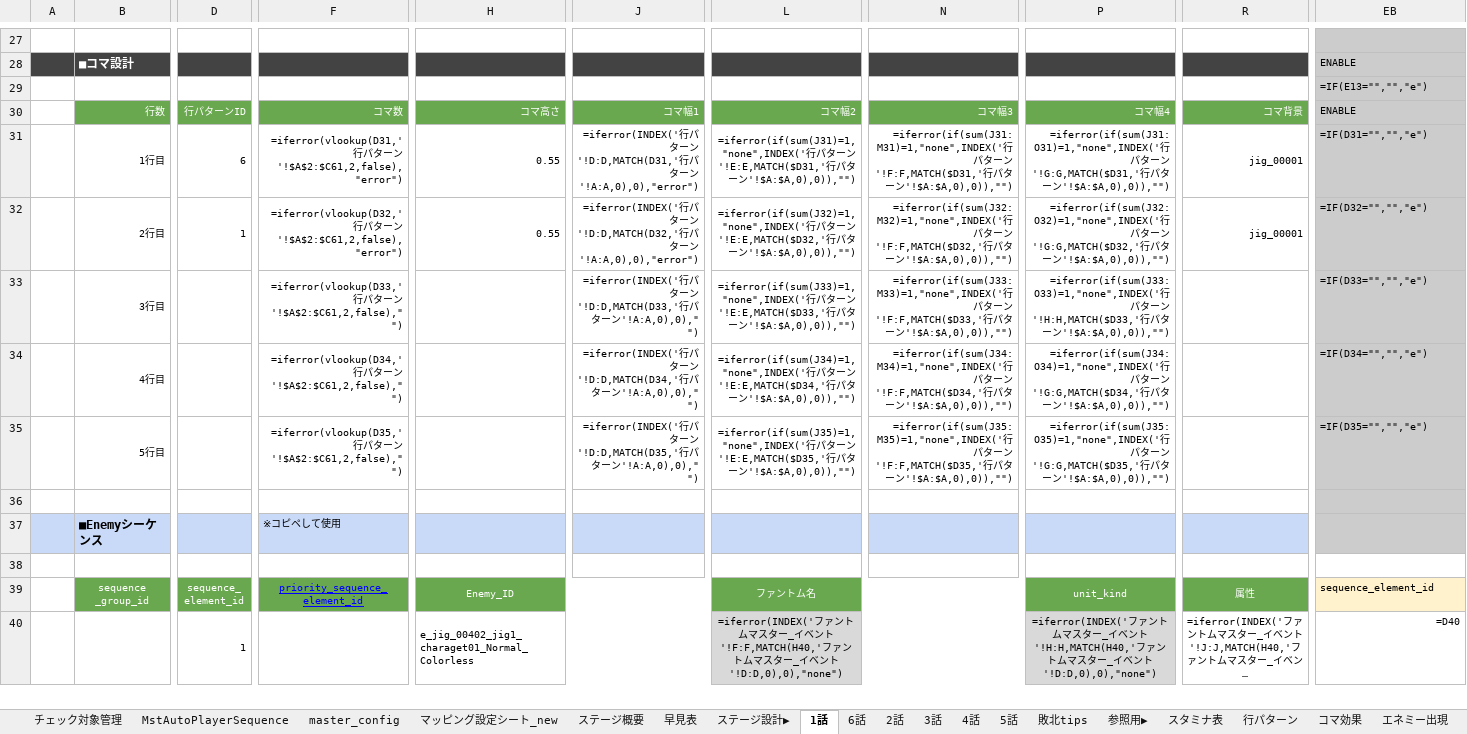
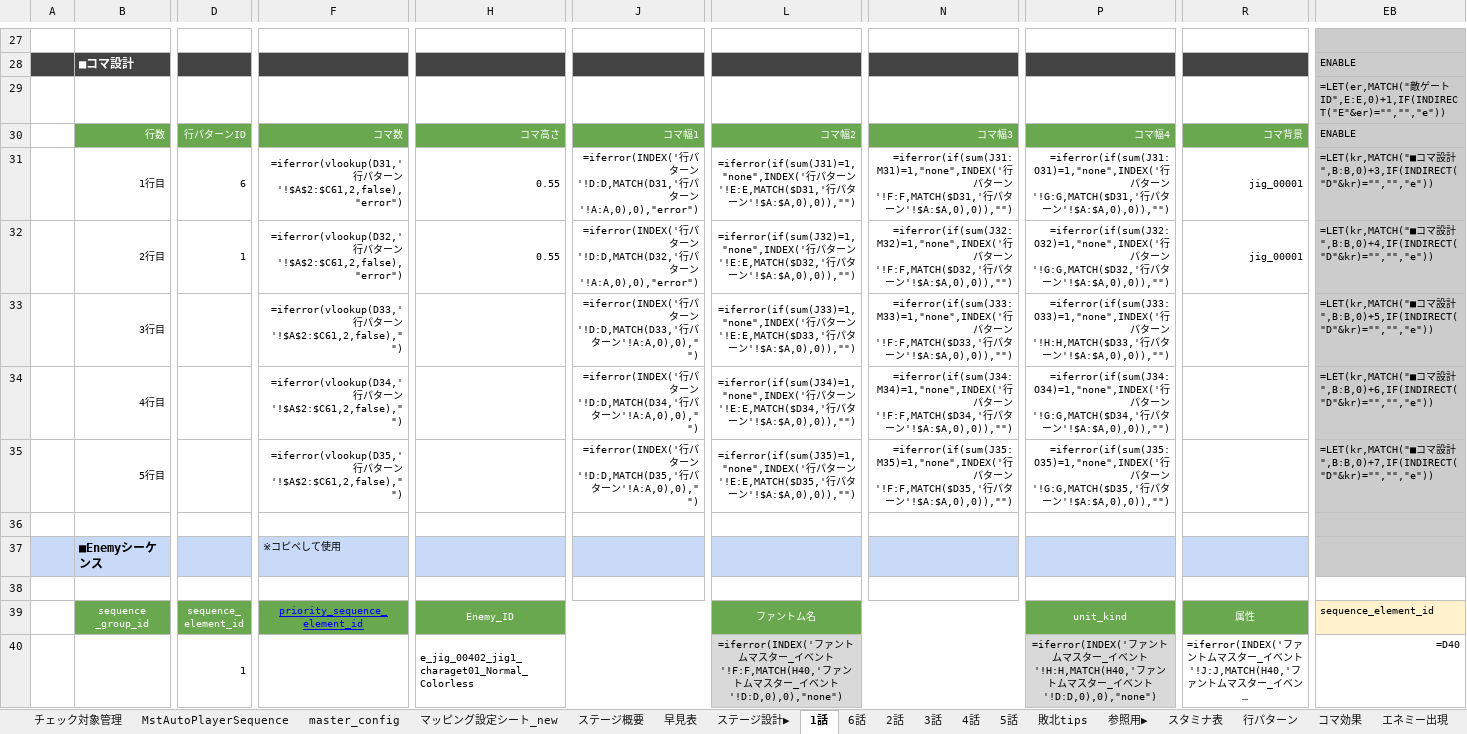
Before and after one commit to Wonderplanet/glow-brain, an Excel workbook: domain/tasks/dungeon-ingame-xlsx-generator/work/検証用コピー_【ストーリー】必ず生きて帰る.xlsx, sheet 1話, drawn as a sheet; only a part is shown, gaps mark what is left out; long unchanged cells end in …; values as stored, in another font and other column widths than the file's, no borders; formulas without a stored value are shown as written; conditional formats not drawn; removed rows and columns are numbered as before the commit, all else as after; rows hold the shown columns only; the diff names each change by its address in the sheet, - before the commit and + after, or states it on an @@ line.

```diff
--- a/domain/tasks/dungeon-ingame-xlsx-generator/work/検証用コピー_【ストーリー】必ず生きて帰る.xlsx (sheet 1話)
+++ b/domain/tasks/dungeon-ingame-xlsx-generator/work/検証用コピー_【ストーリー】必ず生きて帰る.xlsx (sheet 1話)
-row 29:  |  |  |  |  |  |  |  |  |  | =IF(E13="","","e")
+row 29:  |  |  |  |  |  |  |  |  |  | =LET(er,MATCH("敵ゲートID",E:E,0)+1,IF(INDIRECT("E"&er)="","","e"))
-row 31:  | 1行目 | 6 | =iferror(vlookup(D31,'行パターン'!$A$2:$C61,2,false),"error") | 0.55 | =iferror(INDEX('行パターン'!D:D,MATCH(D31,'行パターン'!A:A,0),0),"error") | =iferror(if(sum(J31)=1,"none",INDEX('行パターン'!E:E,MATCH($D31,'行パターン'!$A:$A,0),0)),"") | =iferror(if(sum(J31:M31)=1,"none",INDEX('行パターン'!F:F,MATCH($D31,'行パターン'!$A:$A,0),0)),"") | =iferror(if(sum(J31:O31)=1,"none",INDEX('行パターン'!G:G,MATCH($D31,'行パターン'!$A:$A,0),0)),"") | jig_00001 | =IF(D31="","","e")
-row 32:  | 2行目 | 1 | =iferror(vlookup(D32,'行パターン'!$A$2:$C61,2,false),"error") | 0.55 | =iferror(INDEX('行パターン'!D:D,MATCH(D32,'行パターン'!A:A,0),0),"error") | =iferror(if(sum(J32)=1,"none",INDEX('行パターン'!E:E,MATCH($D32,'行パターン'!$A:$A,0),0)),"") | =iferror(if(sum(J32:M32)=1,"none",INDEX('行パターン'!F:F,MATCH($D32,'行パターン'!$A:$A,0),0)),"") | =iferror(if(sum(J32:O32)=1,"none",INDEX('行パターン'!G:G,MATCH($D32,'行パターン'!$A:$A,0),0)),"") | jig_00001 | =IF(D32="","","e")
-row 33:  | 3行目 |  | =iferror(vlookup(D33,'行パターン'!$A$2:$C61,2,false)," ") |  | =iferror(INDEX('行パターン'!D:D,MATCH(D33,'行パターン'!A:A,0),0)," ") | =iferror(if(sum(J33)=1,"none",INDEX('行パターン'!E:E,MATCH($D33,'行パターン'!$A:$A,0),0)),"") | =iferror(if(sum(J33:M33)=1,"none",INDEX('行パターン'!F:F,MATCH($D33,'行パターン'!$A:$A,0),0)),"") | =iferror(if(sum(J33:O33)=1,"none",INDEX('行パターン'!H:H,MATCH($D33,'行パターン'!$A:$A,0),0)),"") |  | =IF(D33="","","e")
-row 34:  | 4行目 |  | =iferror(vlookup(D34,'行パターン'!$A$2:$C61,2,false)," ") |  | =iferror(INDEX('行パターン'!D:D,MATCH(D34,'行パターン'!A:A,0),0)," ") | =iferror(if(sum(J34)=1,"none",INDEX('行パターン'!E:E,MATCH($D34,'行パターン'!$A:$A,0),0)),"") | =iferror(if(sum(J34:M34)=1,"none",INDEX('行パターン'!F:F,MATCH($D34,'行パターン'!$A:$A,0),0)),"") | =iferror(if(sum(J34:O34)=1,"none",INDEX('行パターン'!G:G,MATCH($D34,'行パターン'!$A:$A,0),0)),"") |  | =IF(D34="","","e")
-row 35:  | 5行目 |  | =iferror(vlookup(D35,'行パターン'!$A$2:$C61,2,false)," ") |  | =iferror(INDEX('行パターン'!D:D,MATCH(D35,'行パターン'!A:A,0),0)," ") | =iferror(if(sum(J35)=1,"none",INDEX('行パターン'!E:E,MATCH($D35,'行パターン'!$A:$A,0),0)),"") | =iferror(if(sum(J35:M35)=1,"none",INDEX('行パターン'!F:F,MATCH($D35,'行パターン'!$A:$A,0),0)),"") | =iferror(if(sum(J35:O35)=1,"none",INDEX('行パターン'!G:G,MATCH($D35,'行パターン'!$A:$A,0),0)),"") |  | =IF(D35="","","e")
+row 31:  | 1行目 | 6 | =iferror(vlookup(D31,'行パターン'!$A$2:$C61,2,false),"error") | 0.55 | =iferror(INDEX('行パターン'!D:D,MATCH(D31,'行パターン'!A:A,0),0),"error") | =iferror(if(sum(J31)=1,"none",INDEX('行パターン'!E:E,MATCH($D31,'行パターン'!$A:$A,0),0)),"") | =iferror(if(sum(J31:M31)=1,"none",INDEX('行パターン'!F:F,MATCH($D31,'行パターン'!$A:$A,0),0)),"") | =iferror(if(sum(J31:O31)=1,"none",INDEX('行パターン'!G:G,MATCH($D31,'行パターン'!$A:$A,0),0)),"") | jig_00001 | =LET(kr,MATCH("■コマ設計",B:B,0)+3,IF(INDIRECT("D"&kr)="","","e"))
+row 32:  | 2行目 | 1 | =iferror(vlookup(D32,'行パターン'!$A$2:$C61,2,false),"error") | 0.55 | =iferror(INDEX('行パターン'!D:D,MATCH(D32,'行パターン'!A:A,0),0),"error") | =iferror(if(sum(J32)=1,"none",INDEX('行パターン'!E:E,MATCH($D32,'行パターン'!$A:$A,0),0)),"") | =iferror(if(sum(J32:M32)=1,"none",INDEX('行パターン'!F:F,MATCH($D32,'行パターン'!$A:$A,0),0)),"") | =iferror(if(sum(J32:O32)=1,"none",INDEX('行パターン'!G:G,MATCH($D32,'行パターン'!$A:$A,0),0)),"") | jig_00001 | =LET(kr,MATCH("■コマ設計",B:B,0)+4,IF(INDIRECT("D"&kr)="","","e"))
+row 33:  | 3行目 |  | =iferror(vlookup(D33,'行パターン'!$A$2:$C61,2,false)," ") |  | =iferror(INDEX('行パターン'!D:D,MATCH(D33,'行パターン'!A:A,0),0)," ") | =iferror(if(sum(J33)=1,"none",INDEX('行パターン'!E:E,MATCH($D33,'行パターン'!$A:$A,0),0)),"") | =iferror(if(sum(J33:M33)=1,"none",INDEX('行パターン'!F:F,MATCH($D33,'行パターン'!$A:$A,0),0)),"") | =iferror(if(sum(J33:O33)=1,"none",INDEX('行パターン'!H:H,MATCH($D33,'行パターン'!$A:$A,0),0)),"") |  | =LET(kr,MATCH("■コマ設計",B:B,0)+5,IF(INDIRECT("D"&kr)="","","e"))
+row 34:  | 4行目 |  | =iferror(vlookup(D34,'行パターン'!$A$2:$C61,2,false)," ") |  | =iferror(INDEX('行パターン'!D:D,MATCH(D34,'行パターン'!A:A,0),0)," ") | =iferror(if(sum(J34)=1,"none",INDEX('行パターン'!E:E,MATCH($D34,'行パターン'!$A:$A,0),0)),"") | =iferror(if(sum(J34:M34)=1,"none",INDEX('行パターン'!F:F,MATCH($D34,'行パターン'!$A:$A,0),0)),"") | =iferror(if(sum(J34:O34)=1,"none",INDEX('行パターン'!G:G,MATCH($D34,'行パターン'!$A:$A,0),0)),"") |  | =LET(kr,MATCH("■コマ設計",B:B,0)+6,IF(INDIRECT("D"&kr)="","","e"))
+row 35:  | 5行目 |  | =iferror(vlookup(D35,'行パターン'!$A$2:$C61,2,false)," ") |  | =iferror(INDEX('行パターン'!D:D,MATCH(D35,'行パターン'!A:A,0),0)," ") | =iferror(if(sum(J35)=1,"none",INDEX('行パターン'!E:E,MATCH($D35,'行パターン'!$A:$A,0),0)),"") | =iferror(if(sum(J35:M35)=1,"none",INDEX('行パターン'!F:F,MATCH($D35,'行パターン'!$A:$A,0),0)),"") | =iferror(if(sum(J35:O35)=1,"none",INDEX('行パターン'!G:G,MATCH($D35,'行パターン'!$A:$A,0),0)),"") |  | =LET(kr,MATCH("■コマ設計",B:B,0)+7,IF(INDIRECT("D"&kr)="","","e"))
```
Also changed, not shown: sheet 3話, sheet 2話, sheet 4話, sheet 5話, sheet 6話, domain/tasks/dungeon-ingame-xlsx-generator/work/検証用コピー_未完成_限界チャレンジ(VD)_アウトゲーム関連.xlsx, 5 other files.
